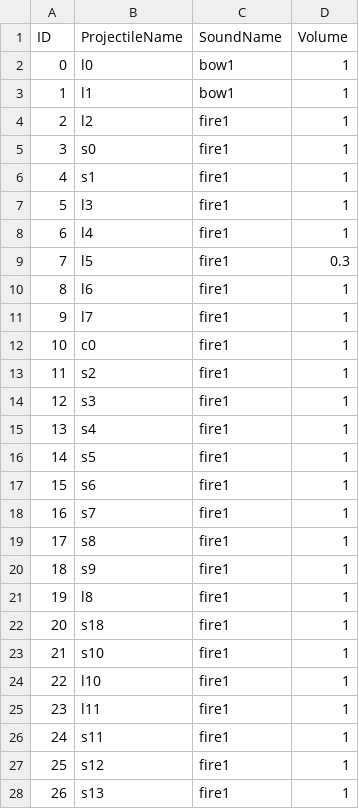
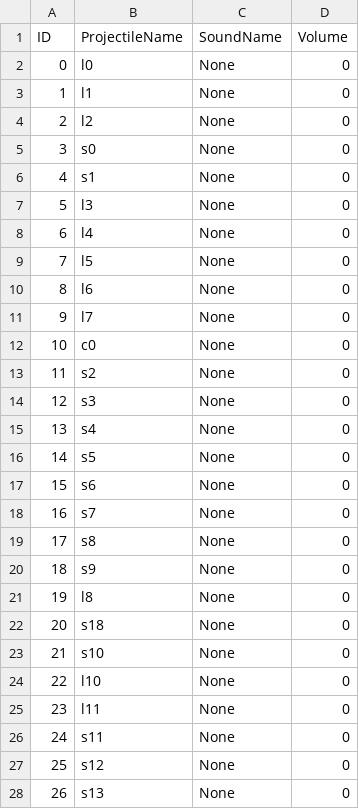
Before and after one commit to yjy1175/AgentCute, a CSV file: Assets/Resources/CSVFile/SoundEffect.csv, drawn as a sheet; only a part is shown; the diff covers the shown part only.

```diff
--- a/Assets/Resources/CSVFile/SoundEffect.csv
+++ b/Assets/Resources/CSVFile/SoundEffect.csv
@@ -1,28 +1,28 @@
 ID,ProjectileName,SoundName,Volume
-0,l0,bow1,1
-1,l1,bow1,1
-2,l2,fire1,1
-3,s0,fire1,1
-4,s1,fire1,1
-5,l3,fire1,1
-6,l4,fire1,1
-7,l5,fire1,0.3
-8,l6,fire1,1
-9,l7,fire1,1
-10,c0,fire1,1
-11,s2,fire1,1
-12,s3,fire1,1
-13,s4,fire1,1
-14,s5,fire1,1
-15,s6,fire1,1
-16,s7,fire1,1
-17,s8,fire1,1
-18,s9,fire1,1
-19,l8,fire1,1
-20,s18,fire1,1
-21,s10,fire1,1
-22,l10,fire1,1
-23,l11,fire1,1
-24,s11,fire1,1
-25,s12,fire1,1
-26,s13,fire1,1
+0,l0,None,0
+1,l1,None,0
+2,l2,None,0
+3,s0,None,0
+4,s1,None,0
+5,l3,None,0
+6,l4,None,0
+7,l5,None,0
+8,l6,None,0
+9,l7,None,0
+10,c0,None,0
+11,s2,None,0
+12,s3,None,0
+13,s4,None,0
+14,s5,None,0
+15,s6,None,0
+16,s7,None,0
+17,s8,None,0
+18,s9,None,0
+19,l8,None,0
+20,s18,None,0
+21,s10,None,0
+22,l10,None,0
+23,l11,None,0
+24,s11,None,0
+25,s12,None,0
+26,s13,None,0
```
Also changed, not shown: 66 edited cells elsewhere in this file, Assets/Resources/CSVFile/ItemData.csv, Assets/Resources/CSVFile/MonsterData.csv, 48 other files.
